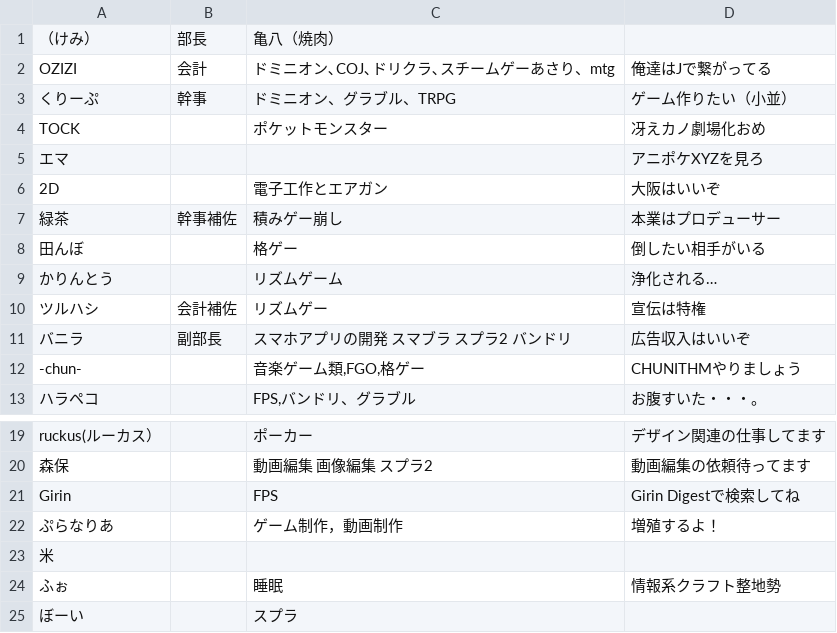
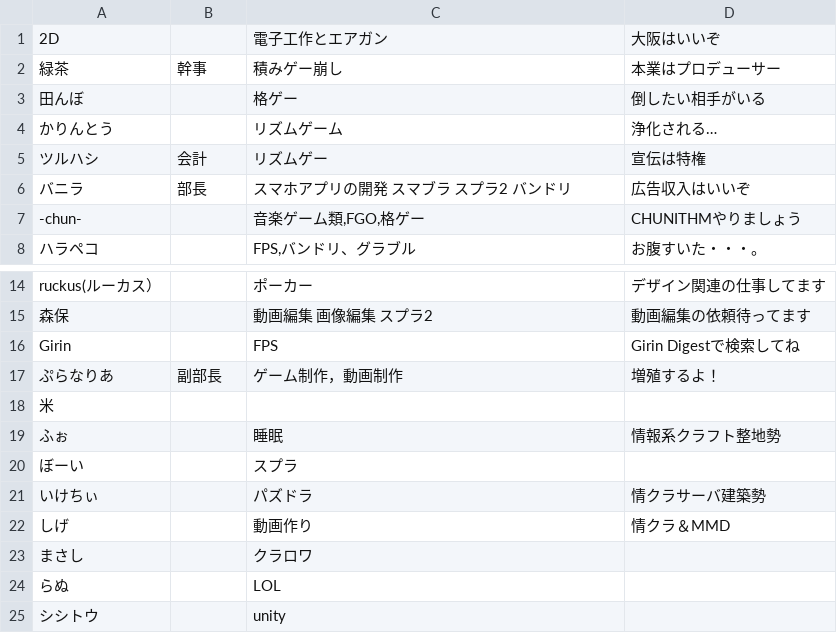
Before and after one commit to a-msy/oucrc_net, a CSV file: assets/csv/HP.csv, drawn as a sheet; only a part is shown, gaps mark what is left out; the shorter side is filled out with more unchanged rows.

```diff
--- a/assets/csv/HP.csv
+++ b/assets/csv/HP.csv
@@ -1,12 +1,7 @@
-（けみ）,部長,亀八（焼肉）,
-OZIZI,会計,ドミニオン､COJ､ドリクラ､スチームゲーあさり、mtg,俺達はJで繋がってる
-くりーぷ,幹事,ドミニオン、グラブル、TRPG,ゲーム作りたい（小並）
-TOCK,,ポケットモンスター,冴えカノ劇場化おめ
-エマ,,,アニポケXYZを見ろ
 2D,,電子工作とエアガン,大阪はいいぞ
-緑茶,幹事補佐,積みゲー崩し,本業はプロデューサー
+緑茶,幹事,積みゲー崩し,本業はプロデューサー
 田んぼ,,格ゲー,倒したい相手がいる
 かりんとう,,リズムゲーム,浄化される…
-ツルハシ,会計補佐,リズムゲー,宣伝は特権
-バニラ,副部長,スマホアプリの開発 スマブラ スプラ2 バンドリ,広告収入はいいぞ
+ツルハシ,会計,リズムゲー,宣伝は特権
+バニラ,部長,スマホアプリの開発 スマブラ スプラ2 バンドリ,広告収入はいいぞ
 -chun-,,"音楽ゲーム類,FGO,格ゲー",CHUNITHMやりましょう
@@ -21,3 +16,3 @@ ruckus(ルーカス）,,ポーカー,デザイン関連の仕事してます
 Girin,,FPS ,Girin Digestで検索してね
-ぷらなりあ,,ゲーム制作，動画制作,増殖するよ！
+ぷらなりあ,副部長,ゲーム制作，動画制作,増殖するよ！
 米,,,
```
Also changed, not shown: assets/csv/OB.csv.
